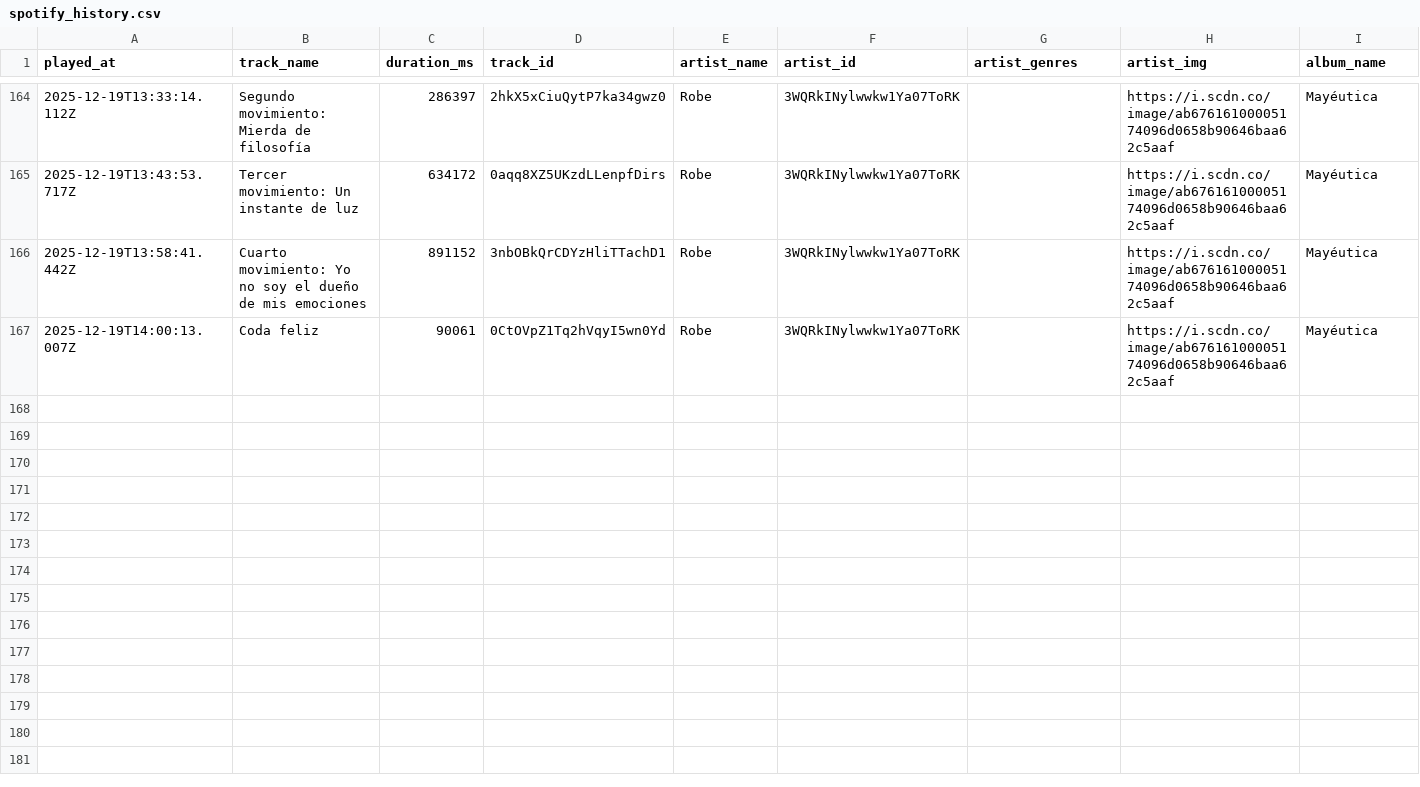
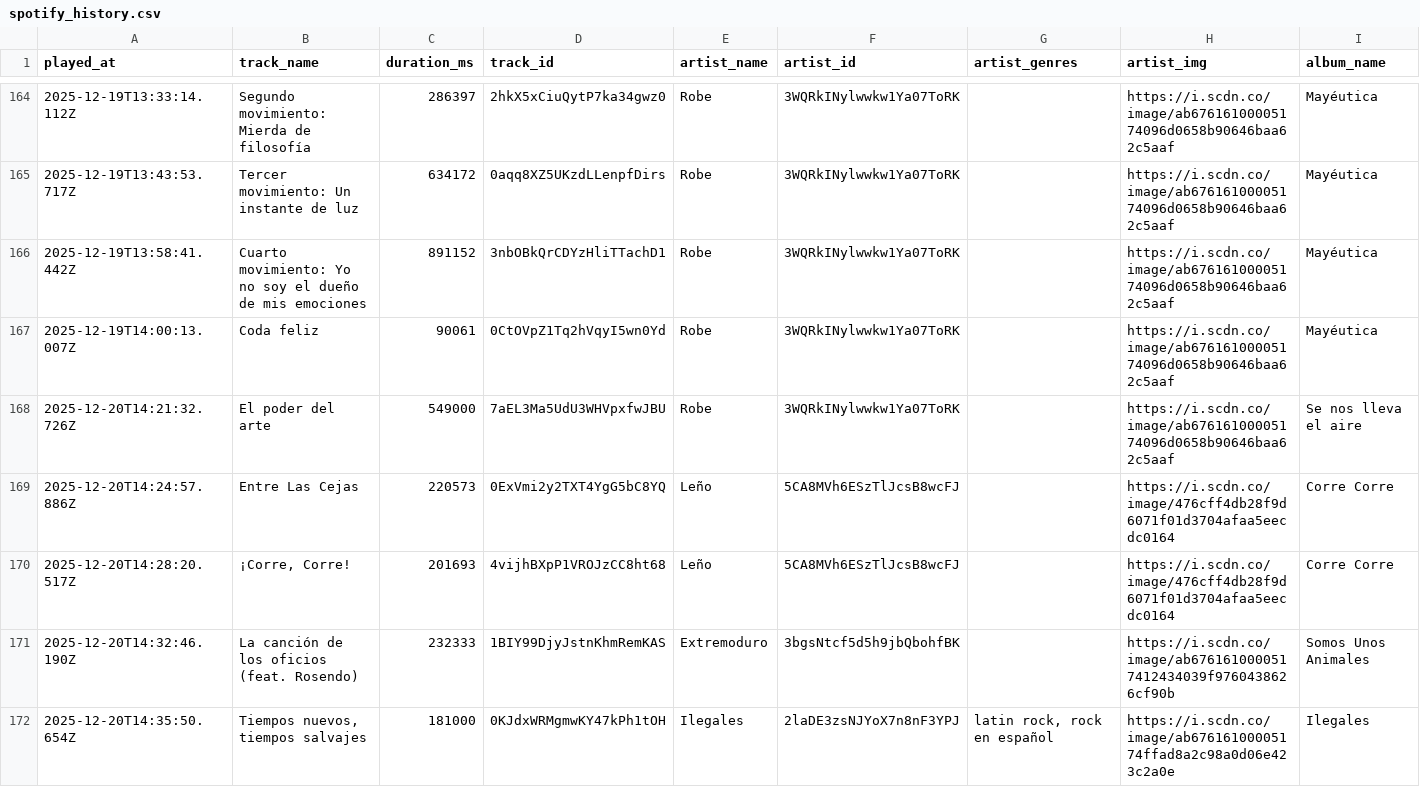
Before and after one commit to Edupastore/spothistory, a CSV file: spotify_history.csv, drawn as a sheet; only a part is shown, gaps mark what is left out; rows hold the shown columns only; the diff names each change by its address in the sheet, - before the commit and + after, or states it on an @@ line.

```diff
--- a/spotify_history.csv
+++ b/spotify_history.csv
+row 168: 2025-12-20T14:21:32.726Z | El poder del arte | 549000 | 7aEL3Ma5UdU3WHVpxfwJBU | Robe | 3WQRkINylwwkw1Ya07ToRK |  | https://i.scdn.co/image/ab67616100005174096d0658b90646baa62c5aaf | Se nos lleva el aire
+row 169: 2025-12-20T14:24:57.886Z | Entre Las Cejas | 220573 | 0ExVmi2y2TXT4YgG5bC8YQ | Leño | 5CA8MVh6ESzTlJcsB8wcFJ |  | https://i.scdn.co/image/476cff4db28f9d6071f01d3704afaa5eecdc0164 | Corre Corre
+row 170: 2025-12-20T14:28:20.517Z | ¡Corre, Corre! | 201693 | 4vijhBXpP1VROJzCC8ht68 | Leño | 5CA8MVh6ESzTlJcsB8wcFJ |  | https://i.scdn.co/image/476cff4db28f9d6071f01d3704afaa5eecdc0164 | Corre Corre
+row 171: 2025-12-20T14:32:46.190Z | La canción de los oficios (feat. Rosendo) | 232333 | 1BIY99DjyJstnKhmRemKAS | Extremoduro | 3bgsNtcf5d5h9jbQbohfBK |  | https://i.scdn.co/image/ab6761610000517412434039f9760438626cf90b | Somos Unos Animales
+row 172: 2025-12-20T14:35:50.654Z | Tiempos nuevos, tiempos salvajes | 181000 | 0KJdxWRMgmwKY47kPh1tOH | Ilegales | 2laDE3zsNJYoX7n8nF3YPJ | latin rock, rock en español | https://i.scdn.co/image/ab67616100005174ffad8a2c98a0d06e423c2a0e | Ilegales
```
